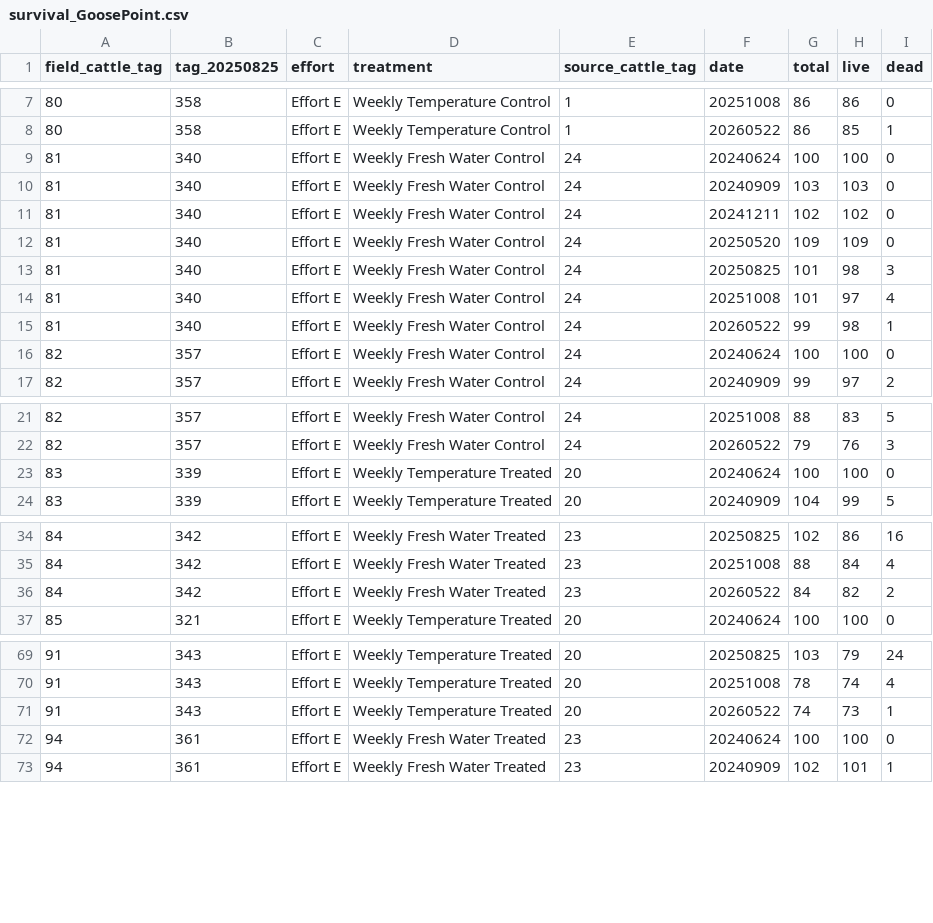
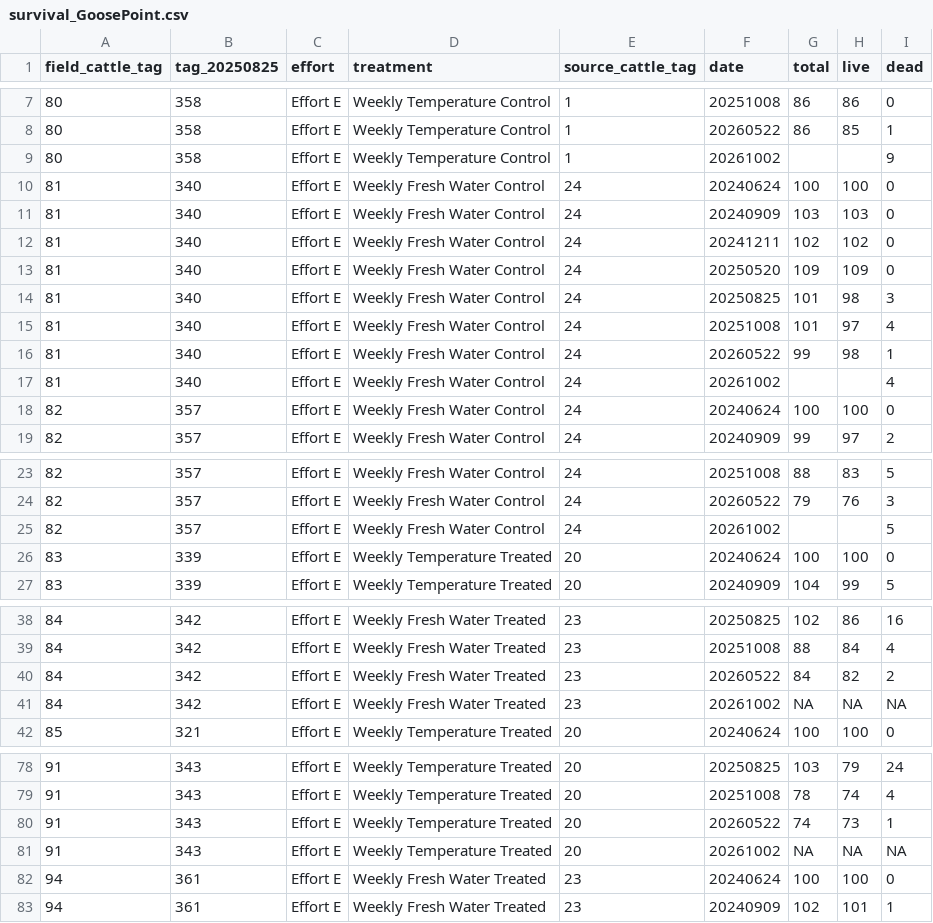
Before and after one commit to RobertsLab/project-gigas-conditioning, a CSV file: data/outplanting/GoosePoint/survival_GoosePoint.csv, drawn as a sheet; only a part is shown, gaps mark what is left out; the diff covers the shown part only.

```diff
--- a/data/outplanting/GoosePoint/survival_GoosePoint.csv
+++ b/data/outplanting/GoosePoint/survival_GoosePoint.csv
@@ -8,2 +8,3 @@ field_cattle_tag,tag_20250825,effort,treatment,source_cattle_tag,date,total,live
 80,358,Effort E,Weekly Temperature Control,1,20260522,86,85,1
+80,358,Effort E,Weekly Temperature Control,1,20261002,,,9
 81,340,Effort E,Weekly Fresh Water Control,24,20240624,100,100,0
@@ -15,2 +16,3 @@ field_cattle_tag,tag_20250825,effort,treatment,source_cattle_tag,date,total,live
 81,340,Effort E,Weekly Fresh Water Control,24,20260522,99,98,1
+81,340,Effort E,Weekly Fresh Water Control,24,20261002,,,4
 82,357,Effort E,Weekly Fresh Water Control,24,20240624,100,100,0
@@ -22,2 +24,3 @@ field_cattle_tag,tag_20250825,effort,treatment,source_cattle_tag,date,total,live
 82,357,Effort E,Weekly Fresh Water Control,24,20260522,79,76,3
+82,357,Effort E,Weekly Fresh Water Control,24,20261002,,,5
 83,339,Effort E,Weekly Temperature Treated,20,20240624,100,100,0
@@ -36,2 +40,3 @@ field_cattle_tag,tag_20250825,effort,treatment,source_cattle_tag,date,total,live
 84,342,Effort E,Weekly Fresh Water Treated,23,20260522,84,82,2
+84,342,Effort E,Weekly Fresh Water Treated,23,20261002,NA,NA,NA
 85,321,Effort E,Weekly Temperature Treated,20,20240624,100,100,0
@@ -71,2 +80,3 @@ field_cattle_tag,tag_20250825,effort,treatment,source_cattle_tag,date,total,live
 91,343,Effort E,Weekly Temperature Treated,20,20260522,74,73,1
+91,343,Effort E,Weekly Temperature Treated,20,20261002,NA,NA,NA
 94,361,Effort E,Weekly Fresh Water Treated,23,20240624,100,100,0
```
Also changed, not shown: 9 added rows elsewhere in this file, data/outplanting/GoosePoint/growth_GoosePoint.csv, 5 other files.
